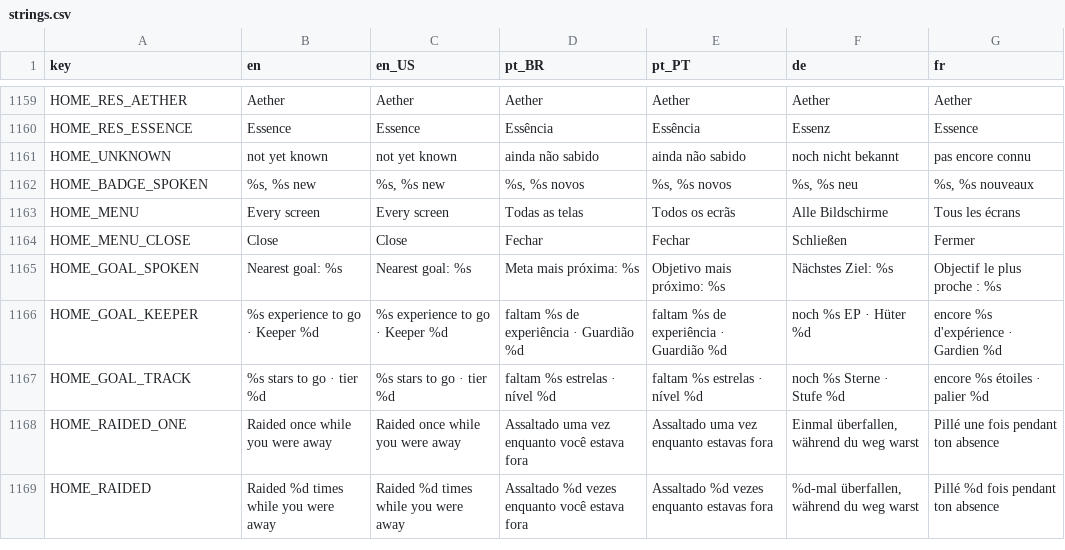
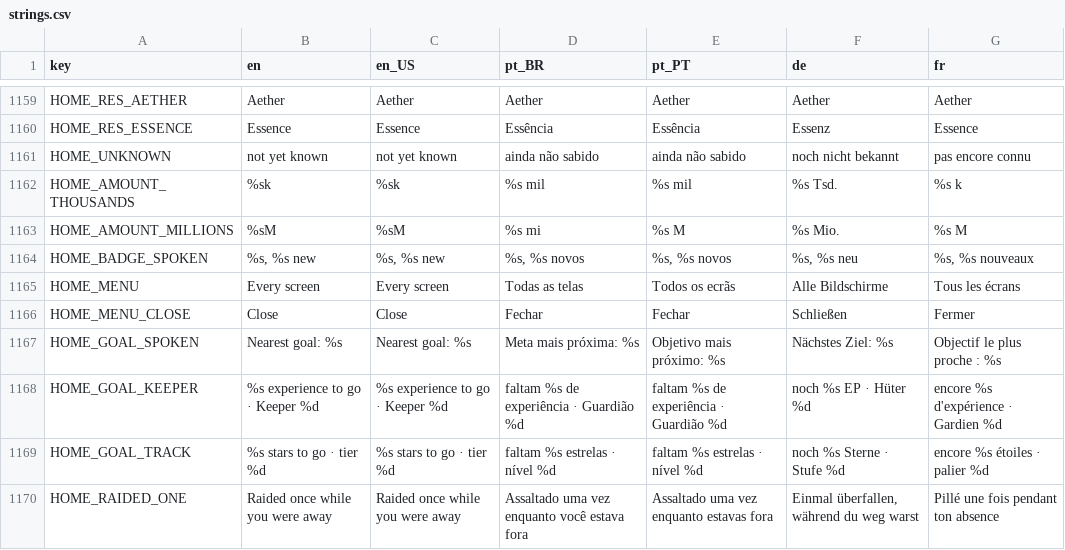
Before and after one commit to Fbba7/Ruleborn, a CSV file: client/i18n/strings.csv, drawn as a sheet; only a part is shown, gaps mark what is left out; the shorter side is filled out with more unchanged rows; the diff names each change by its address in the sheet, - before the commit and + after, or states it on an @@ line.

```diff
--- a/client/i18n/strings.csv
+++ b/client/i18n/strings.csv
+row 1162: HOME_AMOUNT_THOUSANDS | %sk | %sk | %s mil | %s mil | %s Tsd. | %s k
+row 1163: HOME_AMOUNT_MILLIONS | %sM | %sM | %s mi | %s M | %s Mio. | %s M
```
Also changed, not shown: 7 other files.
